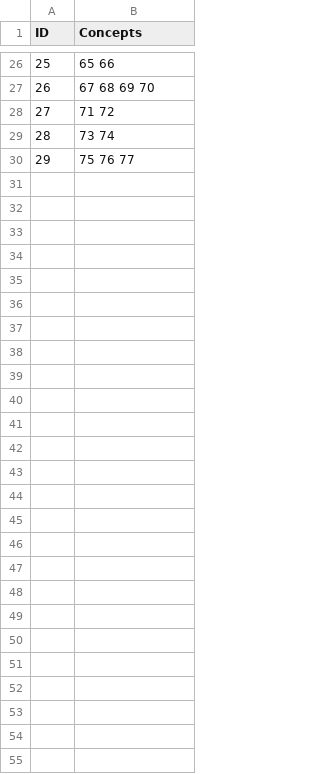
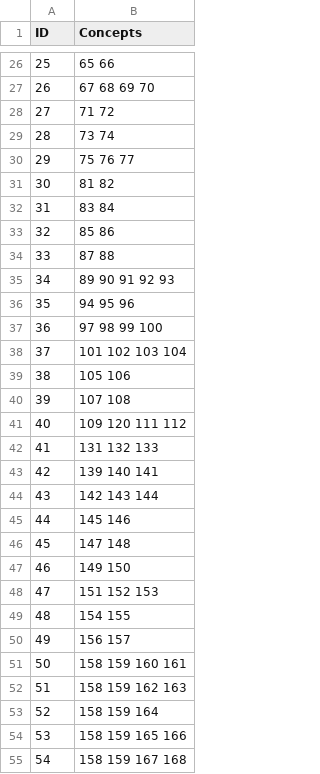
Before and after one commit to lexibank/tppsr, a CSV file: etc/phrases.csv, drawn as a sheet; only a part is shown, gaps mark what is left out.

Commit message:
added more phrases

```diff
--- a/etc/phrases.csv
+++ b/etc/phrases.csv
@@ -30 +30,26 @@ ID,Concepts
 29,75 76 77
+30,81 82
+31,83 84
+32,85 86
+33,87 88
+34,89 90 91 92 93
+35,94 95 96
+36,97 98 99 100
+37,101 102 103 104
+38,105 106
+39,107 108
+40,109 120 111 112
+41,131 132 133
+42,139 140 141
+43,142 143 144
+44,145 146
+45,147 148
+46,149 150
+47,151 152 153
+48,154 155
+49,156 157
+50,158 159 160 161
+51,158 159 162 163
+52,158 159 164
+53,158 159 165 166
+54,158 159 167 168
```
Also changed, not shown: 3 other files.
